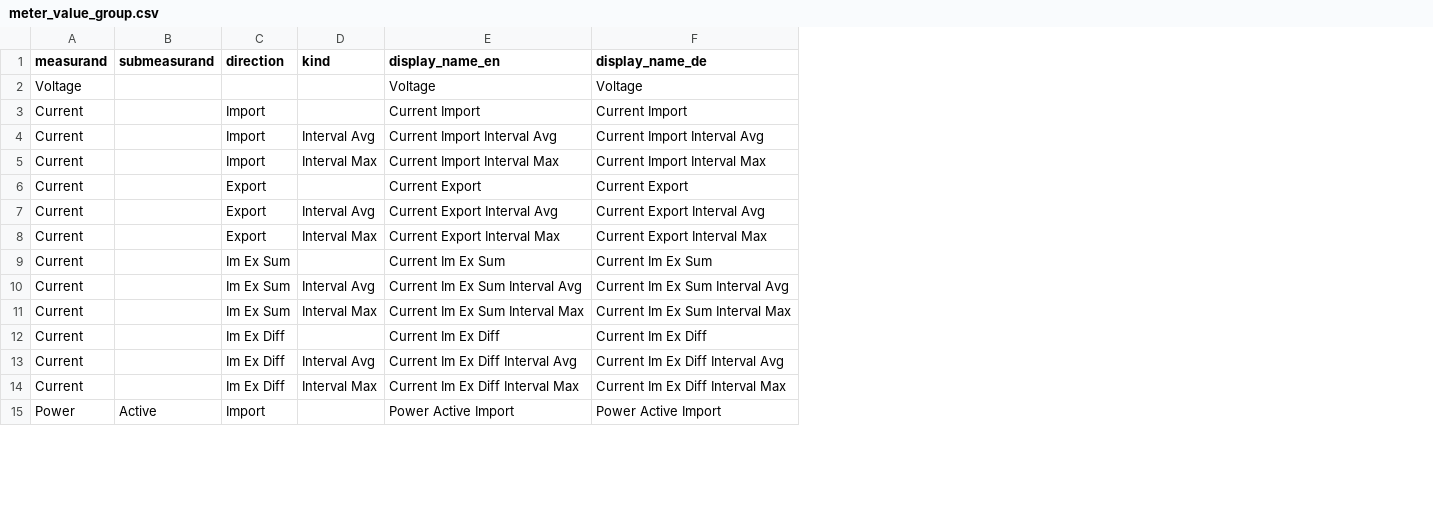
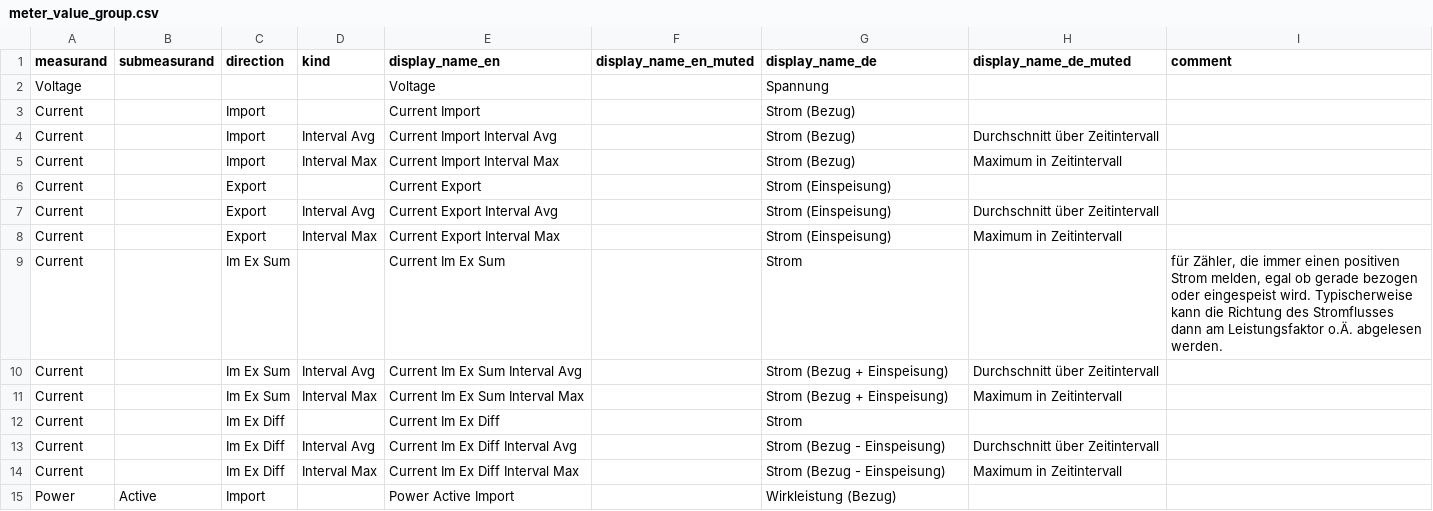
Before and after one commit to Tinkerforge/esp32-firmware, a CSV file: software/src/modules/meters/meter_value_group.csv, drawn as a sheet; only a part is shown; addresses are those after the commit; the diff covers the shown part only; the diff names each change by its address in the sheet, - before the commit and + after, or states it on an @@ line.

```diff
--- a/software/src/modules/meters/meter_value_group.csv
+++ b/software/src/modules/meters/meter_value_group.csv
+column F (display_name_en_muted), empty
+column H (display_name_de_muted), rows 4-14: Durchschnitt über Zeitintervall | Maximum in Zeitintervall |  | Durchschnitt über Zeitintervall | Maximum in Zeitintervall |  | Durchschnitt über Zeitintervall | Maximum in Zeitintervall |  | Durchschnitt über Zeitintervall | Maximum in Zeitintervall
+column I (comment), row 9: für Zähler, die immer einen positiven Strom melden, egal ob gerade bezogen oder eingespeist wird. Typischerweise kann die Richtung des Stromflusses dann am Leistungsfaktor o.Ä. abgelesen werden.
-G2 (display_name_de): Voltage
+G2 (display_name_de): Spannung
-G3 (display_name_de): Current Import
+G3 (display_name_de): Strom (Bezug)
-G4 (display_name_de): Current Import Interval Avg
+G4 (display_name_de): Strom (Bezug)
-G5 (display_name_de): Current Import Interval Max
+G5 (display_name_de): Strom (Bezug)
-G6 (display_name_de): Current Export
+G6 (display_name_de): Strom (Einspeisung)
-G7 (display_name_de): Current Export Interval Avg
+G7 (display_name_de): Strom (Einspeisung)
-G8 (display_name_de): Current Export Interval Max
+G8 (display_name_de): Strom (Einspeisung)
-G9 (display_name_de): Current Im Ex Sum
+G9 (display_name_de): Strom
-G10 (display_name_de): Current Im Ex Sum Interval Avg
+G10 (display_name_de): Strom (Bezug + Einspeisung)
-G11 (display_name_de): Current Im Ex Sum Interval Max
+G11 (display_name_de): Strom (Bezug + Einspeisung)
-G12 (display_name_de): Current Im Ex Diff
+G12 (display_name_de): Strom
-G13 (display_name_de): Current Im Ex Diff Interval Avg
+G13 (display_name_de): Strom (Bezug - Einspeisung)
-G14 (display_name_de): Current Im Ex Diff Interval Max
+G14 (display_name_de): Strom (Bezug - Einspeisung)
-G15 (display_name_de): Power Active Import
+G15 (display_name_de): Wirkleistung (Bezug)
```
Also changed, not shown: 84 edited cells elsewhere in this file, software/src/modules/meters/meter_value_id.csv.
